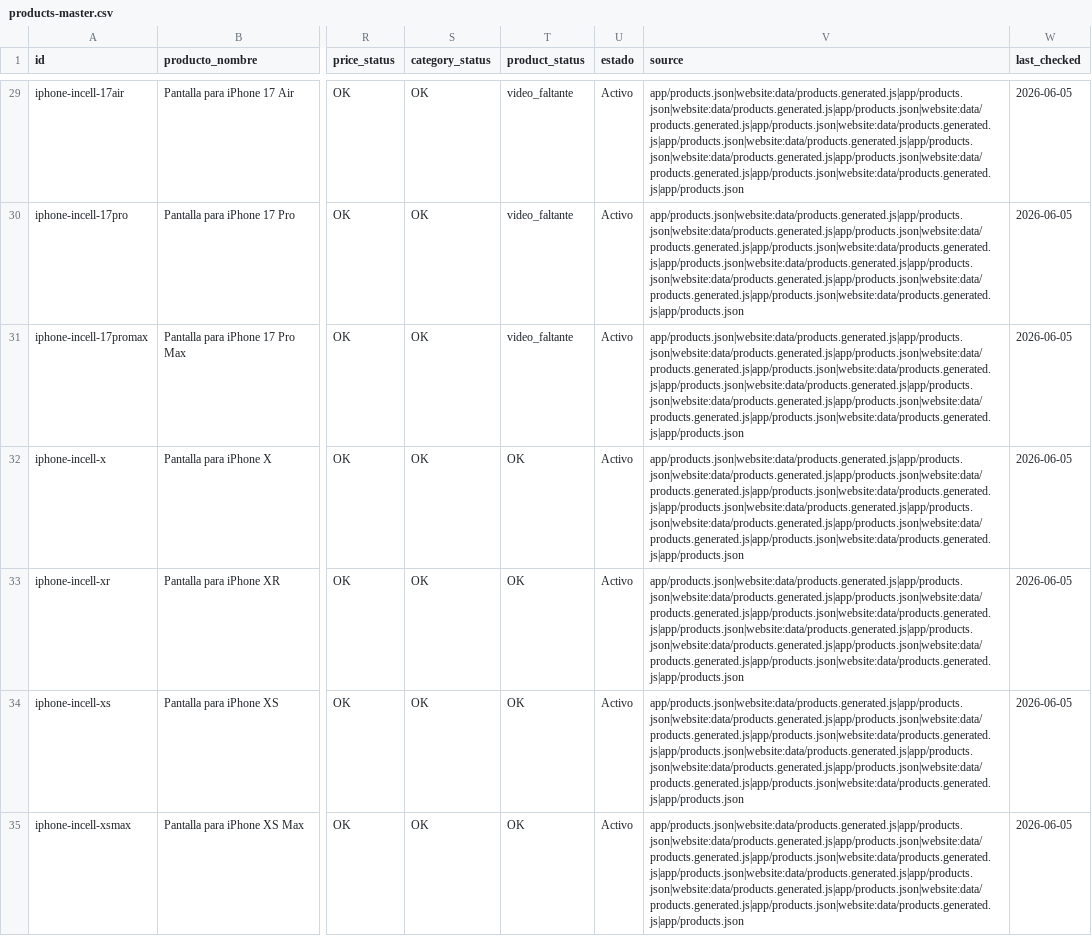
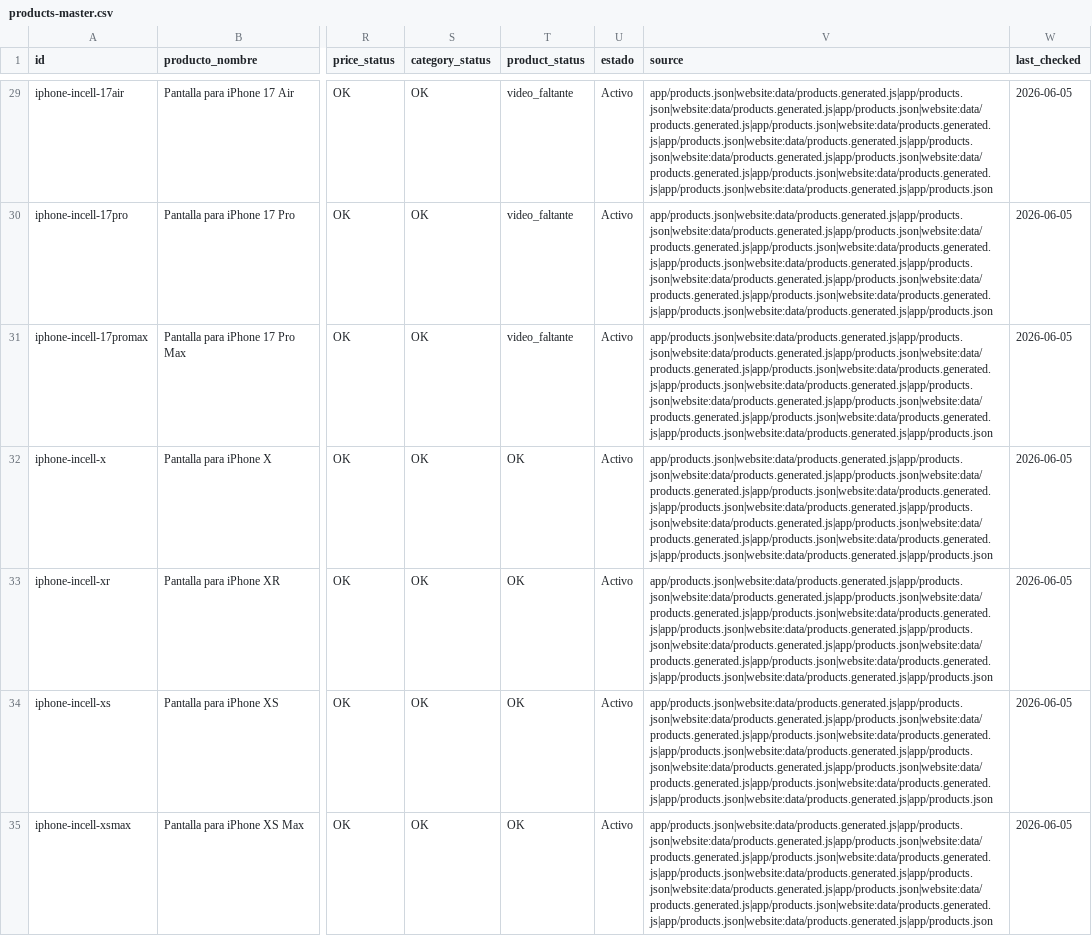
Before and after one commit to haodemx/haode-web, a CSV file: docs/master-data/products-master.csv, drawn as a sheet; only a part is shown, gaps mark what is left out; the diff covers the shown part only; the diff names each change by its address in the sheet, - before the commit and + after, or states it on an @@ line.

```diff
--- a/docs/master-data/products-master.csv
+++ b/docs/master-data/products-master.csv
-V29:V35 (source): app/products.json|website:data/products.generated.js|app/products.json|website:data/products.generated.js|app/products.json|website:data/products.generated.js|app/products.json|website:data/products.generated.js|app/products.json|website:data/products.generated.js|app/products.json|website:data/products.generated.js|app/products.json|website:data/products.generated.js|app/products.json|website:data/products.generated.js|app/products.json
+V29:V35 (source): app/products.json|website:data/products.generated.js|app/products.json|website:data/products.generated.js|app/products.json|website:data/products.generated.js|app/products.json|website:data/products.generated.js|app/products.json|website:data/products.generated.js|app/products.json|website:data/products.generated.js|app/products.json|website:data/products.generated.js|app/products.json|website:data/products.generated.js|app/products.json|website:data/products.generated.js|app/products.json
```
Also changed, not shown: 1 removed row and 94 edited cells elsewhere in this file, 7 other files.
